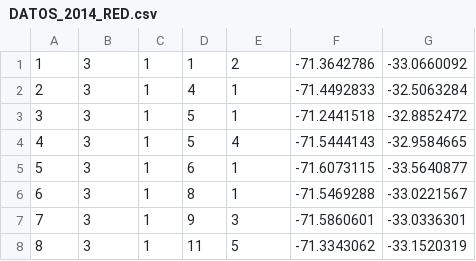
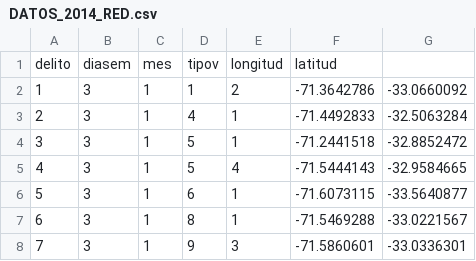
Before and after one commit to sagagk/Borrador, a CSV file: DATOS_2014_RED.csv, drawn as a sheet; only a part is shown; the shorter side is filled out with more unchanged rows; the diff names each change by its address in the sheet, - before the commit and + after, or states it on an @@ line.

Commit message:
Update DATOS_2014_RED.csv

```diff
--- a/DATOS_2014_RED.csv
+++ b/DATOS_2014_RED.csv
+row 1: delito | diasem | mes | tipov | longitud | latitud
```
